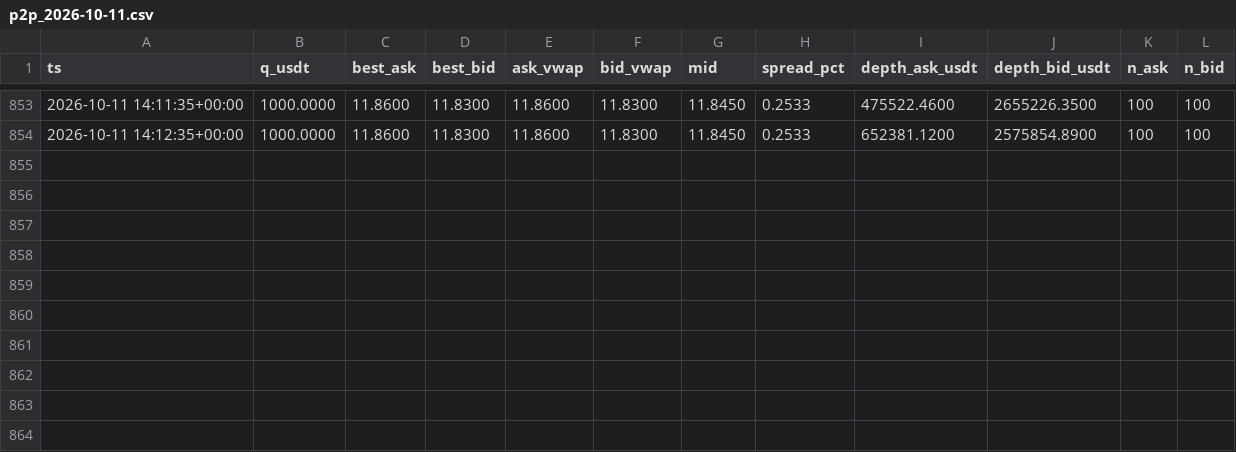
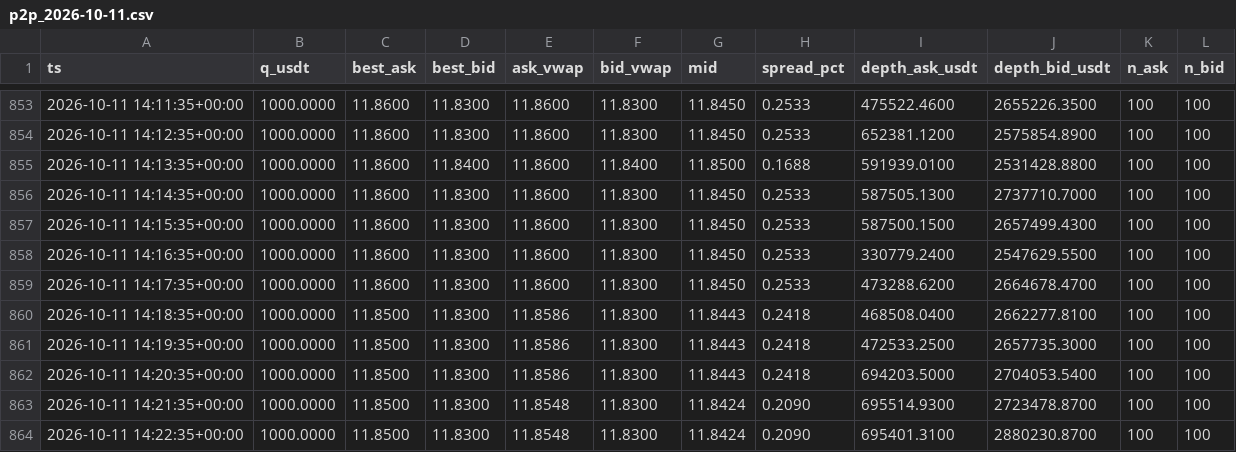
Before and after one commit to bvillag/observatorio-bobusd, a CSV file: data/csv/p2p_2026-10-11.csv, drawn as a sheet; only a part is shown, gaps mark what is left out.

```diff
--- a/data/csv/p2p_2026-10-11.csv
+++ b/data/csv/p2p_2026-10-11.csv
@@ -854 +854,11 @@ ts,q_usdt,best_ask,best_bid,ask_vwap,bid_vwap,mid,spread_pct,depth_ask_usdt,dept
 2026-10-11 14:12:35+00:00,1000.0000,11.8600,11.8300,11.8600,11.8300,11.8450,0.2533,652381.1200,2575854.8900,100,100
+2026-10-11 14:13:35+00:00,1000.0000,11.8600,11.8400,11.8600,11.8400,11.8500,0.1688,591939.0100,2531428.8800,100,100
+2026-10-11 14:14:35+00:00,1000.0000,11.8600,11.8300,11.8600,11.8300,11.8450,0.2533,587505.1300,2737710.7000,100,100
+2026-10-11 14:15:35+00:00,1000.0000,11.8600,11.8300,11.8600,11.8300,11.8450,0.2533,587500.1500,2657499.4300,100,100
+2026-10-11 14:16:35+00:00,1000.0000,11.8600,11.8300,11.8600,11.8300,11.8450,0.2533,330779.2400,2547629.5500,100,100
+2026-10-11 14:17:35+00:00,1000.0000,11.8600,11.8300,11.8600,11.8300,11.8450,0.2533,473288.6200,2664678.4700,100,100
+2026-10-11 14:18:35+00:00,1000.0000,11.8500,11.8300,11.8586,11.8300,11.8443,0.2418,468508.0400,2662277.8100,100,100
+2026-10-11 14:19:35+00:00,1000.0000,11.8500,11.8300,11.8586,11.8300,11.8443,0.2418,472533.2500,2657735.3000,100,100
+2026-10-11 14:20:35+00:00,1000.0000,11.8500,11.8300,11.8586,11.8300,11.8443,0.2418,694203.5000,2704053.5400,100,100
+2026-10-11 14:21:35+00:00,1000.0000,11.8500,11.8300,11.8548,11.8300,11.8424,0.2090,695514.9300,2723478.8700,100,100
+2026-10-11 14:22:35+00:00,1000.0000,11.8500,11.8300,11.8548,11.8300,11.8424,0.2090,695401.3100,2880230.8700,100,100
```
Also changed, not shown: 2 other files.
